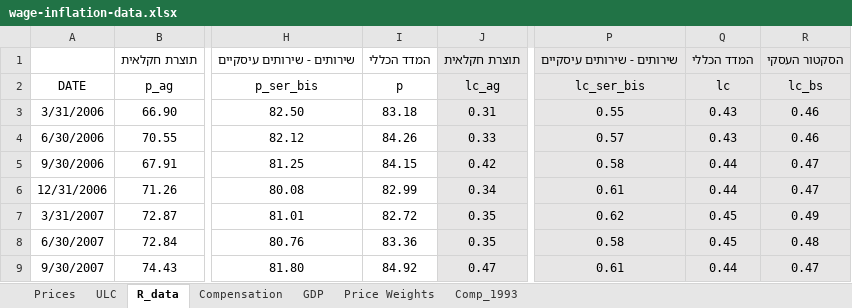
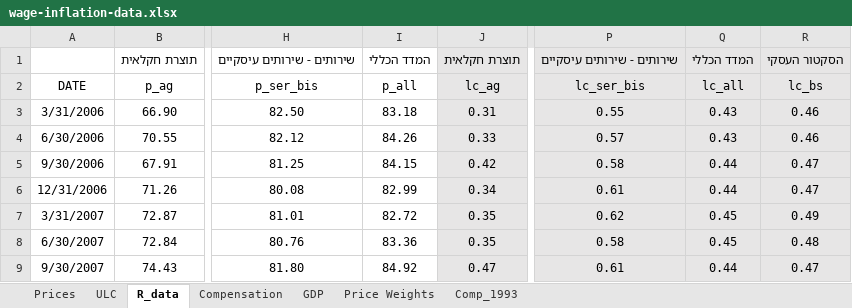
Before and after one commit to itamarcaspi/wage-inflation, an Excel workbook: data/wage-inflation-data.xlsx, sheet R_data, drawn as a sheet; only a part is shown, gaps mark what is left out; values as stored, in another font and other column widths than the file's, no borders; the diff names each change by its address in the sheet, - before the commit and + after, or states it on an @@ line.

```diff
--- a/data/wage-inflation-data.xlsx (sheet R_data)
+++ b/data/wage-inflation-data.xlsx (sheet R_data)
-I2: p
+I2: p_all
-Q2: lc
+Q2: lc_all
```
Also changed, not shown: 2 other files.
